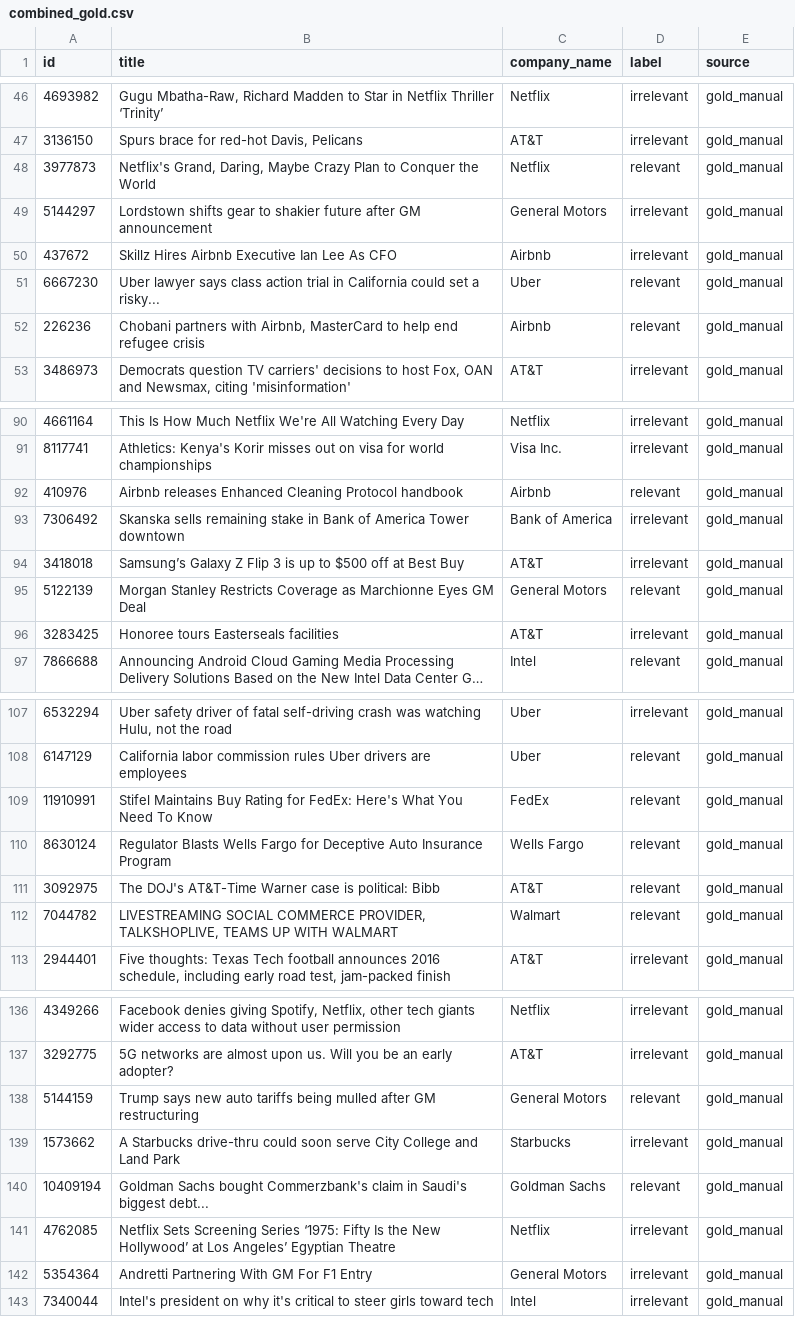
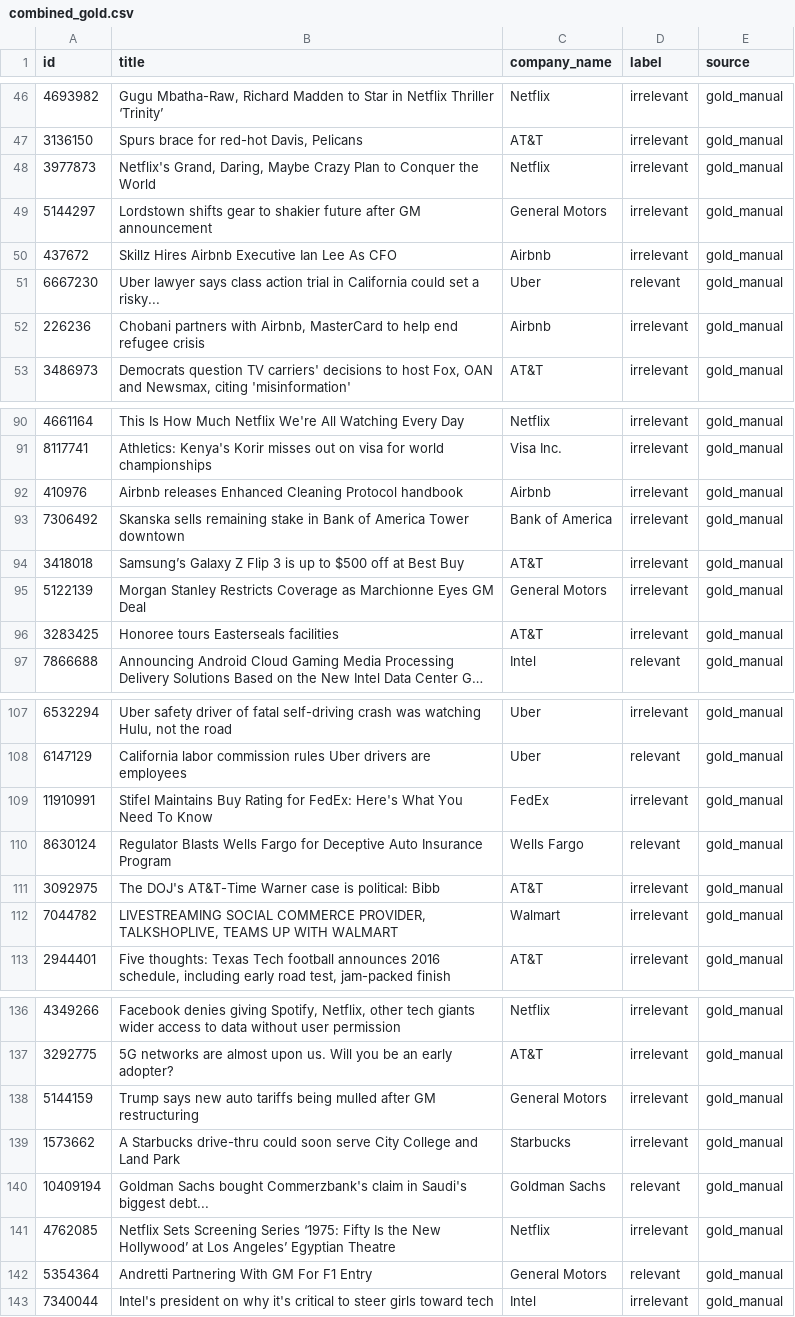
Before and after one commit to Shivansh-Verma7719/media-bias, a CSV file: relevance_classifier_v2/combined_gold.csv, drawn as a sheet; only a part is shown, gaps mark what is left out; long unchanged cells end in …; the diff covers the shown part only.

Commit message:
fix: correct 16 mislabeled rows in 300_train.csv, rebuild combined_gold
- Flipped 14 relevant->irrelevant (analyst ratings, CEO tweets, opinion pieces,
  minor partnerships, wrong-entity Visa/Intel articles, individual incidents)
- Flipped 1 irrelevant->relevant (Apple earnings warning)
- Final 300_train: 37 relevant / 203 irrelevant
- Final combined_gold: 550 rows, 175 relevant (31.8%) / 375 irrelevant (68.2%)
- Normalize Apple->Apple Inc. in combine_gold.py

```diff
--- a/relevance_classifier_v2/combined_gold.csv
+++ b/relevance_classifier_v2/combined_gold.csv
@@ -47,3 +47,3 @@ id,title,company_name,label,source
 3136150,"Spurs brace for red-hot Davis, Pelicans",AT&T,irrelevant,gold_manual
-3977873,"Netflix's Grand, Daring, Maybe Crazy Plan to Conquer the World",Netflix,relevant,gold_manual
+3977873,"Netflix's Grand, Daring, Maybe Crazy Plan to Conquer the World",Netflix,irrelevant,gold_manual
 5144297,Lordstown shifts gear to shakier future after GM announcement,General Motors,irrelevant,gold_manual
@@ -51,3 +51,3 @@ id,title,company_name,label,source
 6667230,Uber lawyer says class action trial in California could set a risky...,Uber,relevant,gold_manual
-226236,"Chobani partners with Airbnb, MasterCard to help end refugee crisis",Airbnb,relevant,gold_manual
+226236,"Chobani partners with Airbnb, MasterCard to help end refugee crisis",Airbnb,irrelevant,gold_manual
 3486973,"Democrats question TV carriers' decisions to host Fox, OAN and Newsmax, citing 'misinformation'",AT&T,irrelevant,gold_manual
@@ -91,6 +91,6 @@ id,title,company_name,label,source
 8117741,Athletics: Kenya's Korir misses out on visa for world championships,Visa Inc.,irrelevant,gold_manual
-410976,Airbnb releases Enhanced Cleaning Protocol handbook,Airbnb,relevant,gold_manual
+410976,Airbnb releases Enhanced Cleaning Protocol handbook,Airbnb,irrelevant,gold_manual
 7306492,Skanska sells remaining stake in Bank of America Tower downtown,Bank of America,irrelevant,gold_manual
 3418018,Samsung’s Galaxy Z Flip 3 is up to $500 off at Best Buy,AT&T,irrelevant,gold_manual
-5122139,Morgan Stanley Restricts Coverage as Marchionne Eyes GM Deal,General Motors,relevant,gold_manual
+5122139,Morgan Stanley Restricts Coverage as Marchionne Eyes GM Deal,General Motors,irrelevant,gold_manual
 3283425,Honoree tours Easterseals facilities,AT&T,irrelevant,gold_manual
@@ -108,6 +108,6 @@ id,title,company_name,label,source
 6147129,California labor commission rules Uber drivers are employees,Uber,relevant,gold_manual
-11910991,Stifel Maintains Buy Rating for FedEx: Here's What You Need To Know,FedEx,relevant,gold_manual
+11910991,Stifel Maintains Buy Rating for FedEx: Here's What You Need To Know,FedEx,irrelevant,gold_manual
 8630124,Regulator Blasts Wells Fargo for Deceptive Auto Insurance Program,Wells Fargo,relevant,gold_manual
-3092975,The DOJ's AT&T-Time Warner case is political: Bibb,AT&T,relevant,gold_manual
-7044782,"LIVESTREAMING SOCIAL COMMERCE PROVIDER, TALKSHOPLIVE, TEAMS UP WITH WALMART",Walmart,relevant,gold_manual
+3092975,The DOJ's AT&T-Time Warner case is political: Bibb,AT&T,irrelevant,gold_manual
+7044782,"LIVESTREAMING SOCIAL COMMERCE PROVIDER, TALKSHOPLIVE, TEAMS UP WITH WALMART",Walmart,irrelevant,gold_manual
 2944401,"Five thoughts: Texas Tech football announces 2016 schedule, including early road test, jam-packed finish",AT&T,irrelevant,gold_manual
@@ -137,3 +137,3 @@ id,title,company_name,label,source
 3292775,5G networks are almost upon us. Will you be an early adopter?,AT&T,irrelevant,gold_manual
-5144159,Trump says new auto tariffs being mulled after GM restructuring,General Motors,relevant,gold_manual
+5144159,Trump says new auto tariffs being mulled after GM restructuring,General Motors,irrelevant,gold_manual
 1573662,A Starbucks drive-thru could soon serve City College and Land Park,Starbucks,irrelevant,gold_manual
@@ -141,3 +141,3 @@ id,title,company_name,label,source
 4762085,Netflix Sets Screening Series ‘1975: Fifty Is the New Hollywood’ at Los Angeles’ Egyptian Theatre,Netflix,irrelevant,gold_manual
-5354364,Andretti Partnering With GM For F1 Entry,General Motors,irrelevant,gold_manual
+5354364,Andretti Partnering With GM For F1 Entry,General Motors,relevant,gold_manual
 7340044,Intel's president on why it's critical to steer girls toward tech,Intel,irrelevant,gold_manual
```
Also changed, not shown: 8 edited cells elsewhere in this file, 2 other files.
